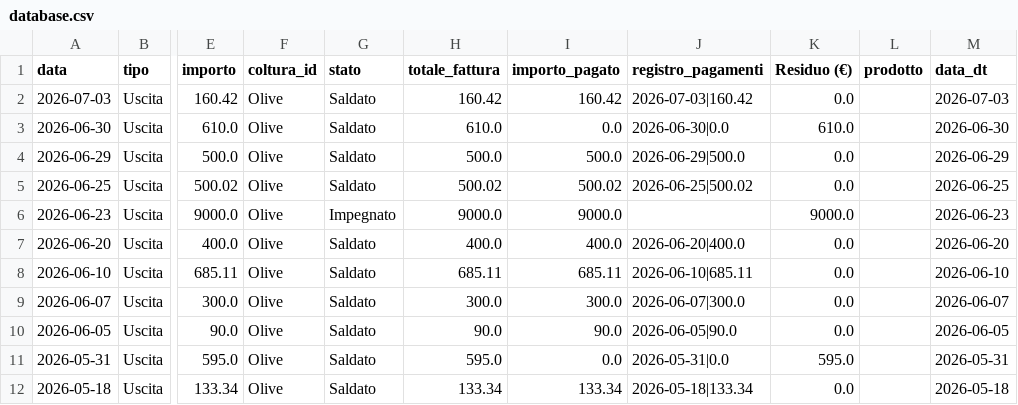
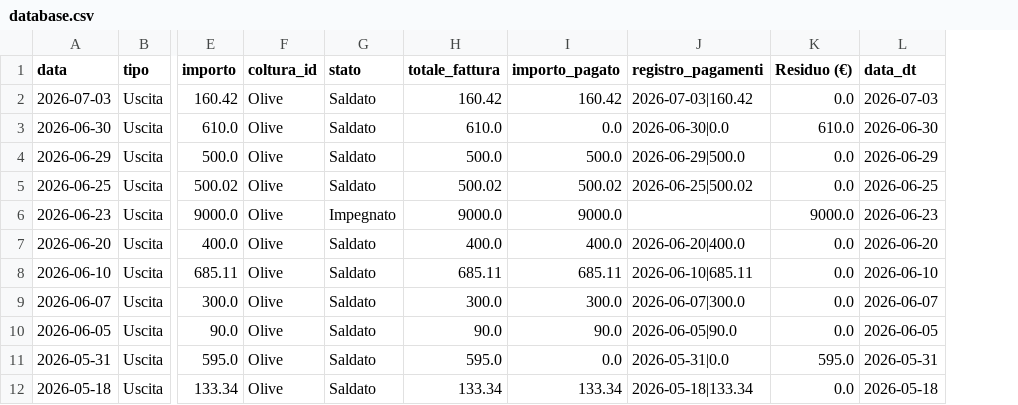
Before and after one commit to antonellomazzilli-bit/agri-finance, a CSV file: database.csv, drawn as a sheet; only a part is shown, gaps mark what is left out; the diff names each change by its address in the sheet, - before the commit and + after, or states it on an @@ line.

Commit message:
Pulizia database: eliminate colonne id_coltura e prodotto

```diff
--- a/database.csv
+++ b/database.csv
-column L (prodotto), empty
```
